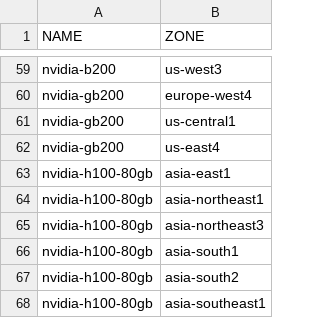
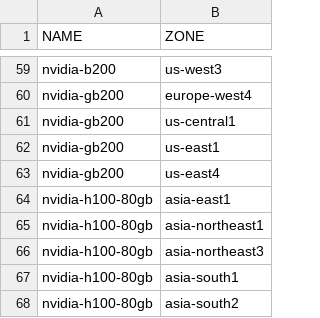
Before and after one commit to Cyclenerd/google-cloud-pricing-cost-calculator, a CSV file: tools/acceleratortyperegion.csv, drawn as a sheet; only a part is shown, gaps mark what is left out; the shorter side is filled out with more unchanged rows.

```diff
--- a/tools/acceleratortyperegion.csv
+++ b/tools/acceleratortyperegion.csv
@@ -61,2 +61,3 @@ nvidia-gb200;europe-west4
 nvidia-gb200;us-central1
+nvidia-gb200;us-east1
 nvidia-gb200;us-east4
```
Also changed, not shown: 1 other file.
